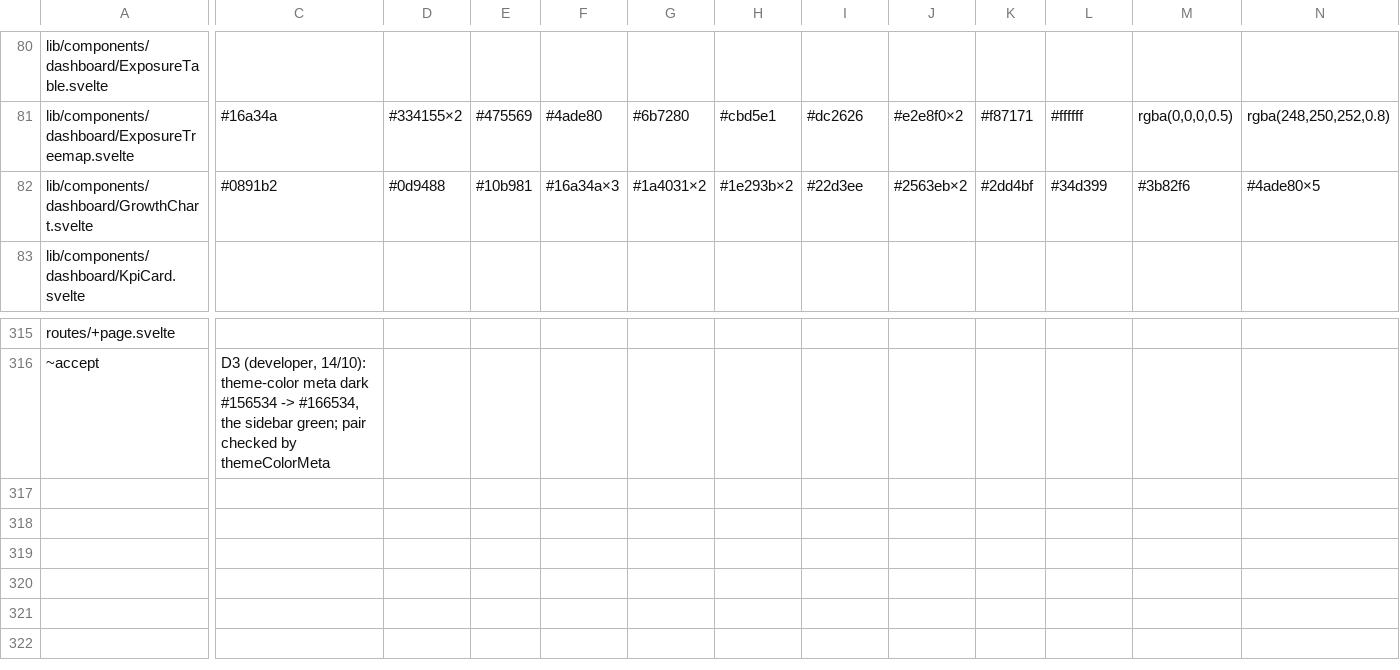
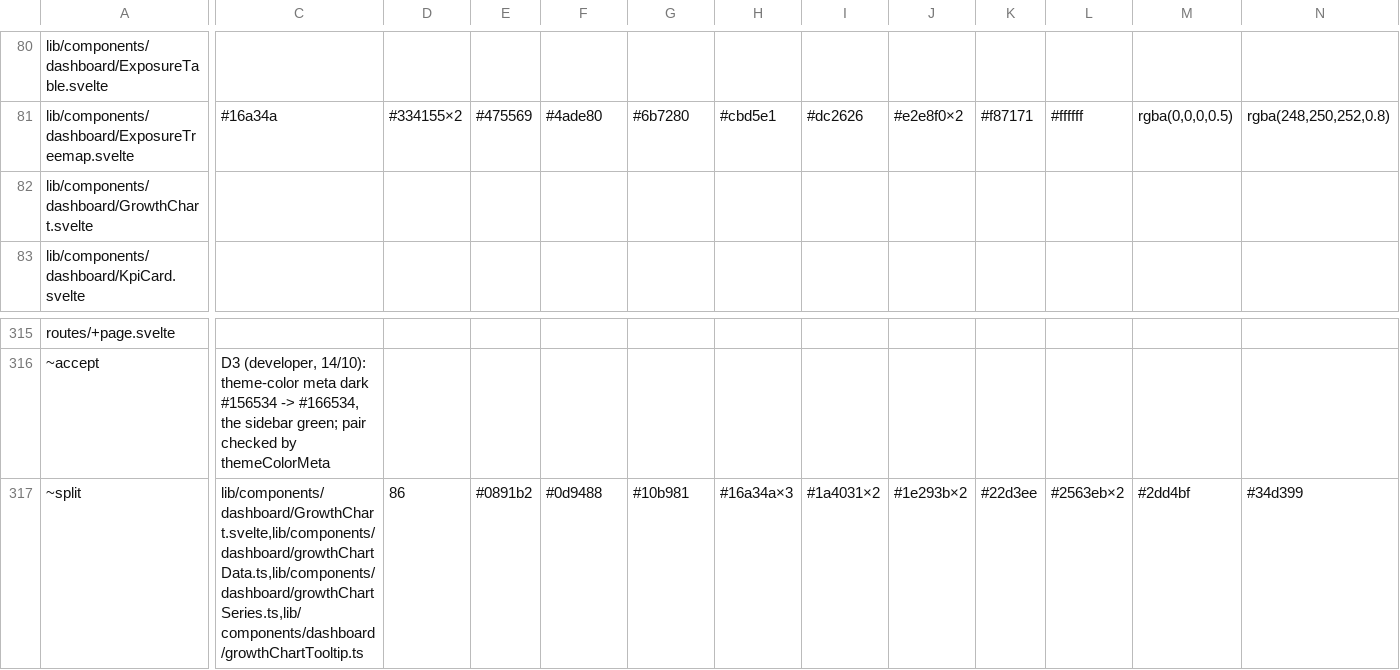
Before and after one commit to Librefolio/LibreFolio, a TSV file: frontend/src/themeRoles.baseline.tsv, drawn as a sheet; only a part is shown, gaps mark what is left out; rows hold the shown columns only; the diff covers the shown part only; the diff names each change by its address in the sheet, - before the commit and + after, or states it on an @@ line.

Commit message:
refactor(dashboard): cut GrowthChart into modules
FE6a, declared cut before T's W5. GrowthChart.svelte keeps state,
effects, the ECharts lifecycle and the template; derived data,
series and tooltip move verbatim to growthChartData/Series/Tooltip.ts.
Drop the unread periodBasePnl (B10). Tests call the real functions
instead of source-tied copies. Ratchet ~split declared.

```diff
--- a/frontend/src/themeRoles.baseline.tsv
+++ b/frontend/src/themeRoles.baseline.tsv
-C82: #0891b2
+C82: (empty)
-D82: #0d9488
+D82: (empty)
-E82: #10b981
+E82: (empty)
-F82: #16a34a×3
+F82: (empty)
-G82: #1a4031×2
+G82: (empty)
-H82: #1e293b×2
+H82: (empty)
-I82: #22d3ee
+I82: (empty)
-J82: #2563eb×2
+J82: (empty)
-K82: #2dd4bf
+K82: (empty)
-L82: #34d399
+L82: (empty)
-M82: #3b82f6
+M82: (empty)
-N82: #4ade80×5
+N82: (empty)
+row 317: ~split | lib/components/dashboard/GrowthChart.svelte,lib/components/dashboard/growthChartData.ts,lib/components/dashboard/growthChartSeries.ts,lib/components/dashboard/growthChartTooltip.ts | 86 | #0891b2 | #0d9488 | #10b981 | #16a34a×3 | #1a4031×2 | #1e293b×2 | #22d3ee | #2563eb×2 | #2dd4bf | #34d399
```
Also changed, not shown: 24 edited cells elsewhere in this file, 10 other files.
